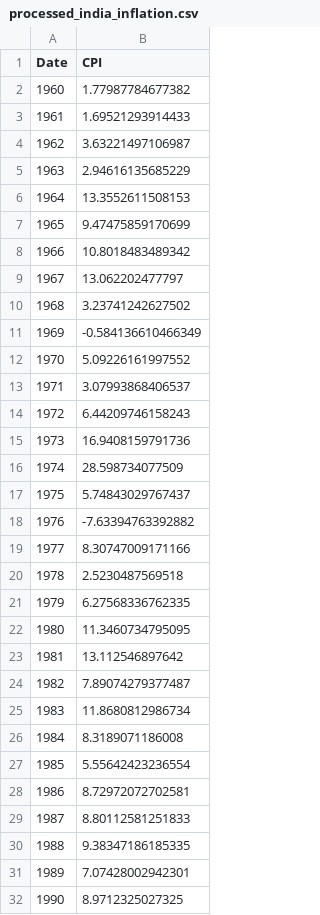
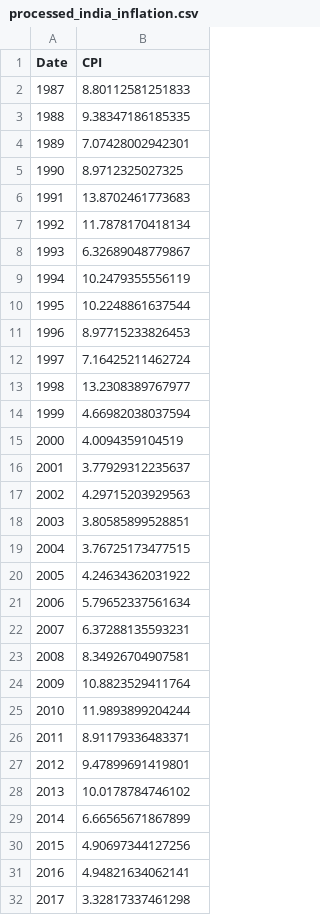
Before and after one commit to Raan-Saurav-Bhuyan/Commodity-Statistical-Analysis, a CSV file: Version_2/Datasets/Raw/processed_india_inflation.csv, drawn as a sheet; only a part is shown; the shorter side is filled out with more unchanged rows; the diff names each change by its address in the sheet, - before the commit and + after, or states it on an @@ line.

```diff
--- a/Version_2/Datasets/Raw/processed_india_inflation.csv
+++ b/Version_2/Datasets/Raw/processed_india_inflation.csv
-row 2: 1960 | 1.77987784677382
-row 3: 1961 | 1.69521293914433
-row 4: 1962 | 3.63221497106987
-row 5: 1963 | 2.94616135685229
-row 6: 1964 | 13.3552611508153
-row 7: 1965 | 9.47475859170699
-row 8: 1966 | 10.8018483489342
-row 9: 1967 | 13.062202477797
-row 10: 1968 | 3.23741242627502
-row 11: 1969 | -0.584136610466349
-row 12: 1970 | 5.09226161997552
-row 13: 1971 | 3.07993868406537
-row 14: 1972 | 6.44209746158243
-row 15: 1973 | 16.9408159791736
-row 16: 1974 | 28.598734077509
-row 17: 1975 | 5.74843029767437
-row 18: 1976 | -7.63394763392882
-row 19: 1977 | 8.30747009171166
-row 20: 1978 | 2.5230487569518
-row 21: 1979 | 6.27568336762335
-row 22: 1980 | 11.3460734795095
-row 23: 1981 | 13.112546897642
-row 24: 1982 | 7.89074279377487
-row 25: 1983 | 11.8680812986734
-row 26: 1984 | 8.3189071186008
-row 27: 1985 | 5.55642423236554
-row 28: 1986 | 8.72972072702581
```
Also changed, not shown: Version_2/Datasets/Processed/yearly_prices.csv, Version_2/Datasets/Processed/yearly_returns.csv, 7 other files.
